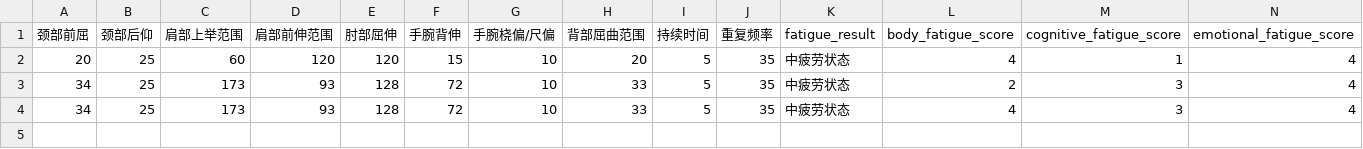
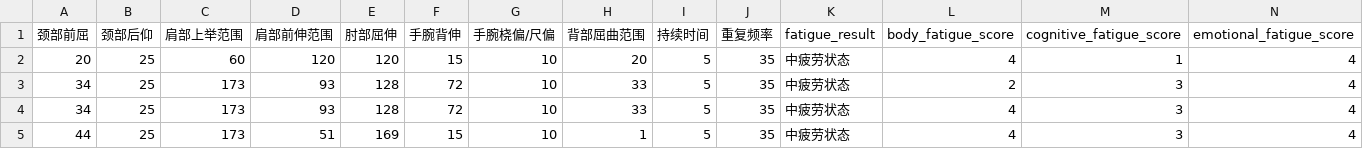
Before and after one commit to xantoxia/pilao-v2, a CSV file: fatigue_data.csv, drawn as a sheet; only a part is shown; rows hold the shown columns only; the diff names each change by its address in the sheet, - before the commit and + after, or states it on an @@ line.

Commit message:
Add new fatigue data

```diff
--- a/fatigue_data.csv
+++ b/fatigue_data.csv
+row 5: 44 | 25 | 173 | 51 | 169 | 15 | 10 | 1 | 5 | 35 | 中疲劳状态 | 4 | 3 | 4
```
